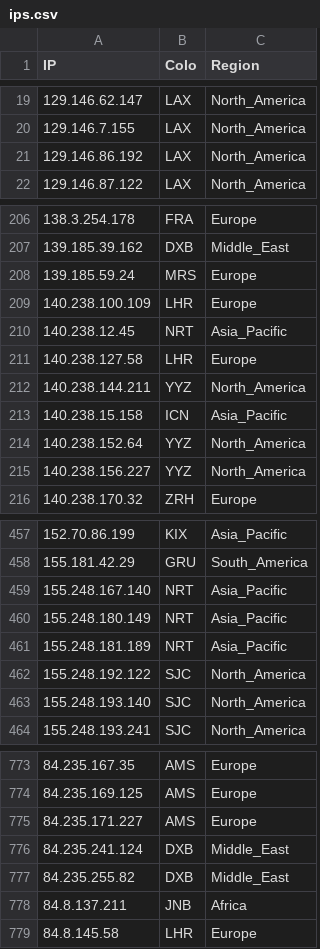
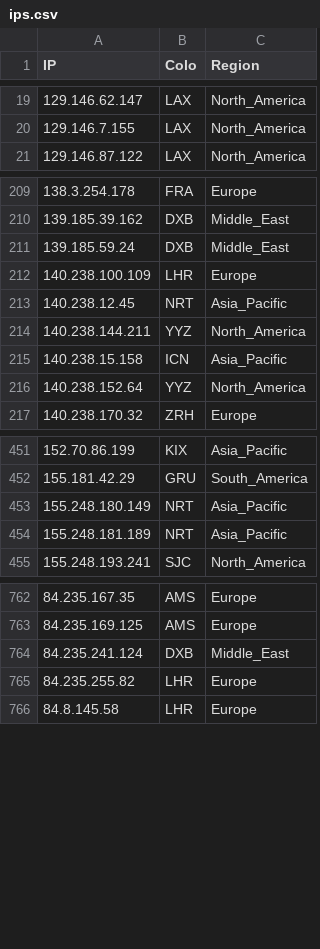
Before and after one commit to FarelRA/proxyip-tracker, a CSV file: result/ips.csv, drawn as a sheet; only a part is shown, gaps mark what is left out; the diff covers the shown part only.

```diff
--- a/result/ips.csv
+++ b/result/ips.csv
@@ -20,3 +20,2 @@ IP,Colo,Region
 129.146.7.155,LAX,North_America
-129.146.86.192,LAX,North_America
 129.146.87.122,LAX,North_America
@@ -207,6 +210,5 @@ IP,Colo,Region
 139.185.39.162,DXB,Middle_East
-139.185.59.24,MRS,Europe
+139.185.59.24,DXB,Middle_East
 140.238.100.109,LHR,Europe
 140.238.12.45,NRT,Asia_Pacific
-140.238.127.58,LHR,Europe
 140.238.144.211,YYZ,North_America
@@ -214,3 +216,2 @@ IP,Colo,Region
 140.238.152.64,YYZ,North_America
-140.238.156.227,YYZ,North_America
 140.238.170.32,ZRH,Europe
@@ -458,7 +452,4 @@ IP,Colo,Region
 155.181.42.29,GRU,South_America
-155.248.167.140,NRT,Asia_Pacific
 155.248.180.149,NRT,Asia_Pacific
 155.248.181.189,NRT,Asia_Pacific
-155.248.192.122,SJC,North_America
-155.248.193.140,SJC,North_America
 155.248.193.241,SJC,North_America
@@ -774,6 +763,4 @@ IP,Colo,Region
 84.235.169.125,AMS,Europe
-84.235.171.227,AMS,Europe
 84.235.241.124,DXB,Middle_East
-84.235.255.82,DXB,Middle_East
-84.8.137.211,JNB,Africa
+84.235.255.82,LHR,Europe
 84.8.145.58,LHR,Europe
```
Also changed, not shown: 19 added rows, 26 removed rows and 18 edited cells elsewhere in this file, result/domains-ips.csv, result/tested-ips.csv.
